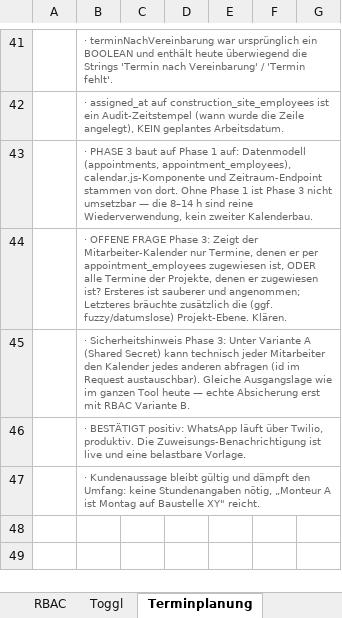
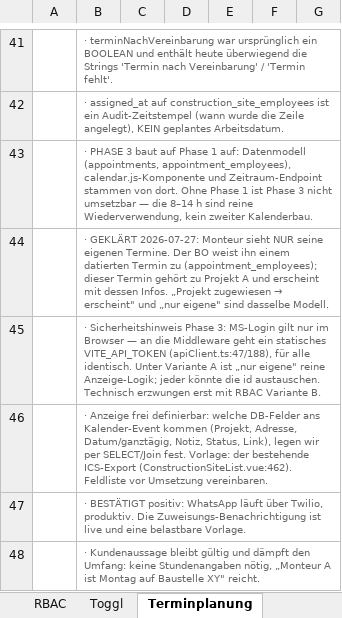
Before and after one commit to Wolfi-Hannes-Dev/blitzschutz-brainstorming, an Excel workbook: aufwandsschaetzung-4-topics.xlsx, sheet Terminplanung, drawn as a sheet; only a part is shown, gaps mark what is left out; values as stored, in another font and other column widths than the file's, no borders; the diff names each change by its address in the sheet, - before the commit and + after, or states it on an @@ line.

```diff
--- a/aufwandsschaetzung-4-topics.xlsx (sheet Terminplanung)
+++ b/aufwandsschaetzung-4-topics.xlsx (sheet Terminplanung)
@@ B44: · OFFENE FRAGE Phase 3: Zeigt der Mitarbeiter-Kalender nur Termine, denen er per appointment_employees zugewiesen ist, ODER alle Termine der Projekte, denen er zugewiesen ist? Ersteres ist sauberer und angenommen; Letzteres bräuchte zusätzlich die (ggf. fuzzy/datumslose) Projekt-Ebene. Klären. → · GEKLÄRT 2026-07-27: Monteur sieht NUR seine eigenen Termine. Der BO weist ihn einem datierten Termin zu (appointment_employees); dieser Termin gehört zu Projekt A und erscheint mit dessen Infos. „Projekt zugewiesen → erscheint" und „nur eigene" sind dasselbe Modell. @@
-B45: …Phase 3: Unter Variante A (Shared Secret) kann technisch jeder Mitarbeiter den Kalender jedes anderen abfragen (id im Request austauschbar). Gleiche Ausgangslage wie im ganzen Tool heute — echte Absicherung erst mit…
+B45: …Phase 3: MS-Login gilt nur im Browser — an die Middleware geht ein statisches VITE_API_TOKEN (apiClient.ts:47/188), für alle identisch. Unter Variante A ist „nur eigene" reine Anzeige-Logik; jeder könnte die id austauschen. Technisch erzwungen erst mit…
+row 46:  | · Anzeige frei definierbar: welche DB-Felder ans Kalender-Event kommen (Projekt, Adresse, Datum/ganztägig, Notiz, Status, Link), legen wir per SELECT/Join fest. Vorlage: der bestehende ICS-Export (ConstructionSiteList.vue:462). Feldliste vor Umsetzung vereinbaren.
```
Also changed, not shown: 1 other file.
